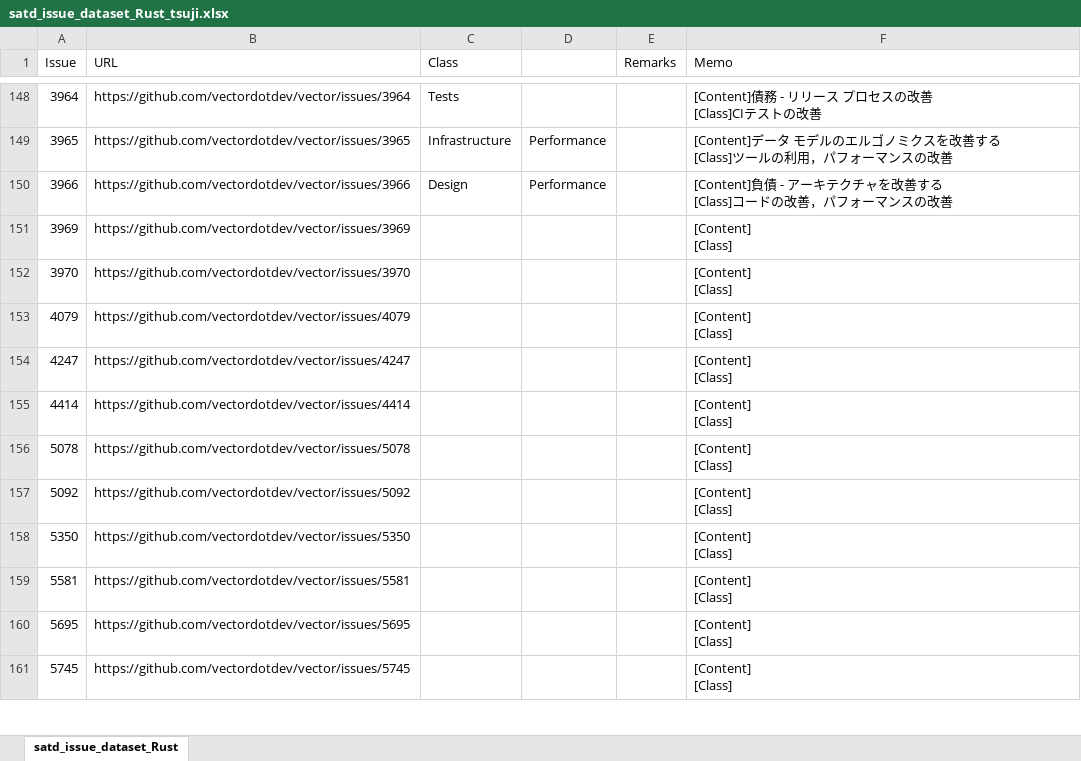
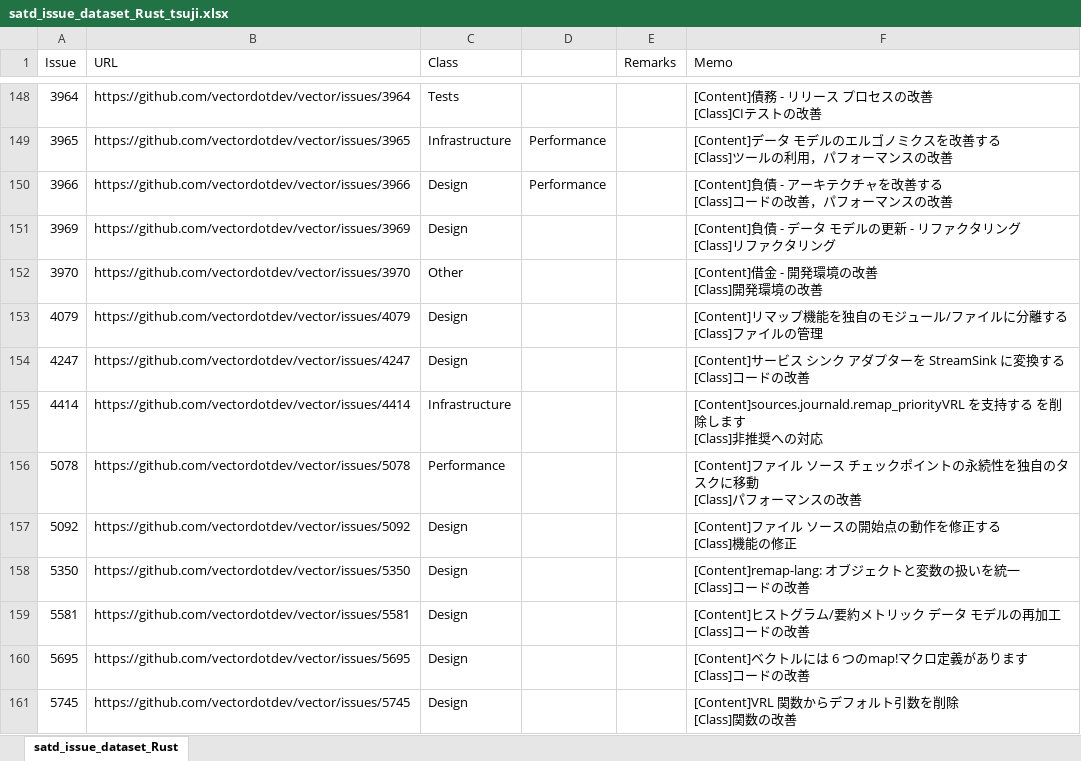
Before and after one commit to 3cywfym/td_dataset, an Excel workbook: satd_issue_dataset_Rust_tsuji.xlsx, sheet satd_issue_dataset_Rust, drawn as a sheet; only a part is shown, gaps mark what is left out; values as stored, in another font and other column widths than the file's, no borders; ↵ is a line break in a cell; the diff covers the shown part only; the diff names each change by its address in the sheet, - before the commit and + after, or states it on an @@ line.

Commit message:
Rust 〜200まで目視

```diff
--- a/satd_issue_dataset_Rust_tsuji.xlsx (sheet satd_issue_dataset_Rust)
+++ b/satd_issue_dataset_Rust_tsuji.xlsx (sheet satd_issue_dataset_Rust)
-C151 (Class): (empty)
+C151 (Class): Design
-F151 (Memo): [Content] ↵ [Class]
+F151 (Memo): [Content]負債 - データ モデルの更新 - リファクタリング ↵ [Class]リファクタリング
-C152 (Class): (empty)
+C152 (Class): Other
-F152 (Memo): [Content] ↵ [Class]
+F152 (Memo): [Content]借金 - 開発環境の改善 ↵ [Class]開発環境の改善
-C153:C154 (Class): (empty)
+C153:C154 (Class): Design
-F153 (Memo): [Content] ↵ [Class]
+F153 (Memo): [Content]リマップ機能を独自のモジュール/ファイルに分離する ↵ [Class]ファイルの管理
-F154 (Memo): [Content] ↵ [Class]
+F154 (Memo): [Content]サービス シンク アダプターを StreamSink に変換する ↵ [Class]コードの改善
-C155 (Class): (empty)
+C155 (Class): Infrastructure
-F155 (Memo): [Content] ↵ [Class]
+F155 (Memo): [Content]sources.journald.remap_priorityVRL を支持する を削除します ↵ [Class]非推奨への対応
-C156 (Class): (empty)
+C156 (Class): Performance
-F156 (Memo): [Content] ↵ [Class]
+F156 (Memo): [Content]ファイル ソース チェックポイントの永続性を独自のタスクに移動 ↵ [Class]パフォーマンスの改善
-C157:C161 (Class): (empty)
+C157:C161 (Class): Design
-F157 (Memo): [Content] ↵ [Class]
+F157 (Memo): [Content]ファイル ソースの開始点の動作を修正する ↵ [Class]機能の修正
-F158 (Memo): [Content] ↵ [Class]
+F158 (Memo): [Content]remap-lang: オブジェクトと変数の扱いを統一 ↵ [Class]コードの改善
-F159 (Memo): [Content] ↵ [Class]
+F159 (Memo): [Content]ヒストグラム/要約メトリック データ モデルの再加工 ↵ [Class]コードの改善
-F160 (Memo): [Content] ↵ [Class]
+F160 (Memo): [Content]ベクトルには 6 つのmap!マクロ定義があります ↵ [Class]コードの改善
-F161 (Memo): [Content] ↵ [Class]
+F161 (Memo): [Content]VRL 関数からデフォルト引数を削除 ↵ [Class]関数の改善
```
Also changed, not shown: 80 edited cells elsewhere in this sheet.
